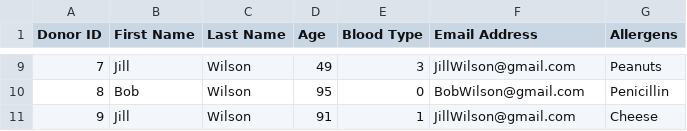
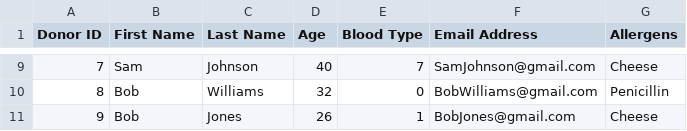
Before and after one commit to nithinsudhir/friendly-robot, a CSV file: data/donors.csv, drawn as a sheet; only a part is shown, gaps mark what is left out; the diff covers the shown part only.

```diff
--- a/data/donors.csv
+++ b/data/donors.csv
@@ -9,3 +9,3 @@ Donor ID,First Name,Last Name, Age, Blood Type, Email Address, Allergens
-7,Jill,Wilson,49,3,JillWilson@gmail.com,Peanuts
-8,Bob,Wilson,95,0,BobWilson@gmail.com,Penicillin
-9,Jill,Wilson,91,1,JillWilson@gmail.com,Cheese
+7,Sam,Johnson,40,7,SamJohnson@gmail.com,Cheese
+8,Bob,Williams,32,0,BobWilliams@gmail.com,Penicillin
+9,Bob,Jones,26,1,BobJones@gmail.com,Cheese
```
Also changed, not shown: 31 edited cells elsewhere in this file, data/deposits.csv, 4 other files.
